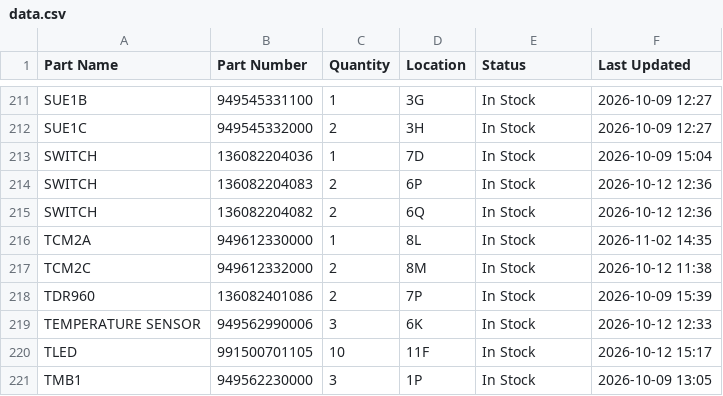
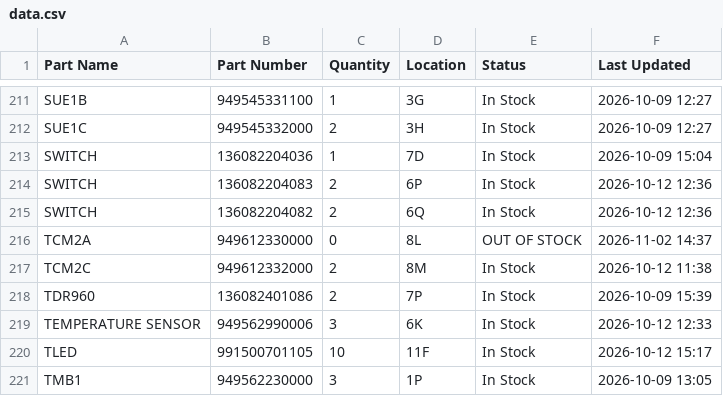
Before and after one commit to salmanaziz859-star/tms-stock, a CSV file: data.csv, drawn as a sheet; only a part is shown, gaps mark what is left out.

Commit message:
Stock update 2026-11-02 14:37

```diff
--- a/data.csv
+++ b/data.csv
@@ -215,3 +215,3 @@ SWITCH,136082204083,2,6P,In Stock,2026-10-12 12:36
 SWITCH,136082204082,2,6Q,In Stock,2026-10-12 12:36
-TCM2A,949612330000,1,8L,In Stock,2026-11-02 14:35
+TCM2A,949612330000,0,8L,OUT OF STOCK,2026-11-02 14:37
 TCM2C,949612332000,2,8M,In Stock,2026-10-12 11:38
```
Also changed, not shown: 1 other file.
